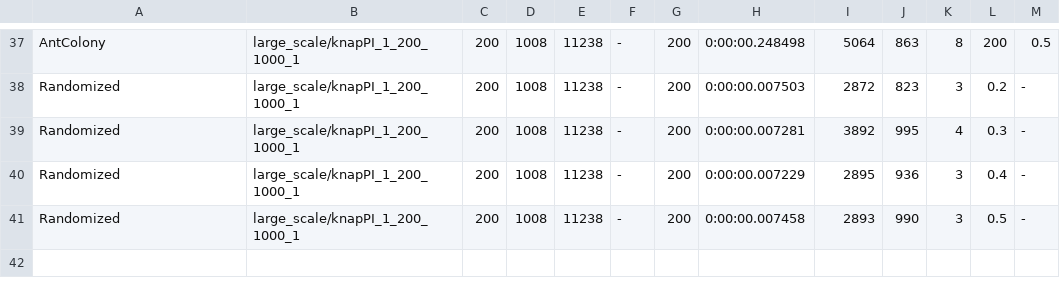
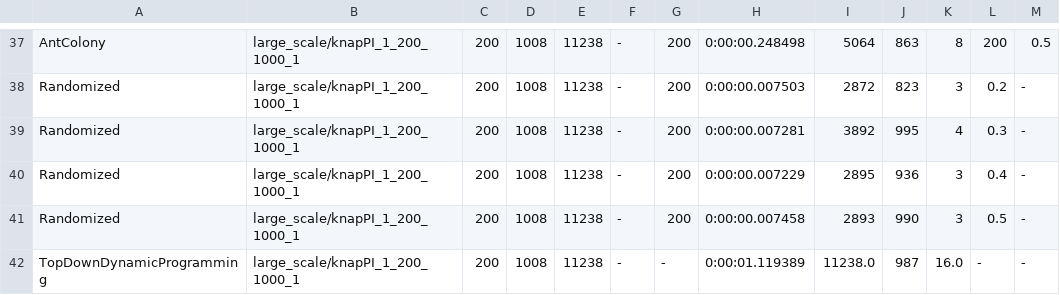
Before and after one commit to Manuela-AYO/AlgoProject2022, a CSV file: 01Knapsack/Output/knapPI_1_200_1000_1_running_time.csv, drawn as a sheet; only a part is shown, gaps mark what is left out.

Commit message:
Correct top-down on a large instance

```diff
--- a/01Knapsack/Output/knapPI_1_200_1000_1_running_time.csv
+++ b/01Knapsack/Output/knapPI_1_200_1000_1_running_time.csv
@@ -41 +41,2 @@ Randomized,large_scale/knapPI_1_200_1000_1,200,1008,11238,-,200,0:00:00.007229,2
 Randomized,large_scale/knapPI_1_200_1000_1,200,1008,11238,-,200,0:00:00.007458,2893,990,3,0.5,-,
+TopDownDynamicProgramming,large_scale/knapPI_1_200_1000_1,200,1008,11238,-,-,0:00:01.119389,11238.0,987,16.0,-,-,
```
